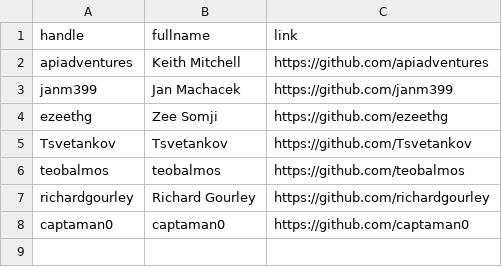
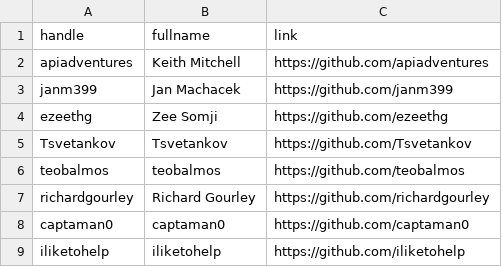
Before and after one commit to dullhunk/cdyf, a CSV file: data/contributions-from-github.csv, drawn as a sheet.

Commit message:
Add more details on specific contributions invited

```diff
--- a/data/contributions-from-github.csv
+++ b/data/contributions-from-github.csv
@@ -8 +8,2 @@ richardgourley,Richard Gourley,https://github.com/richardgourley
 captaman0,captaman0,https://github.com/captaman0
+iliketohelp,iliketohelp,https://github.com/iliketohelp
```
Also changed, not shown: 17 other files.
